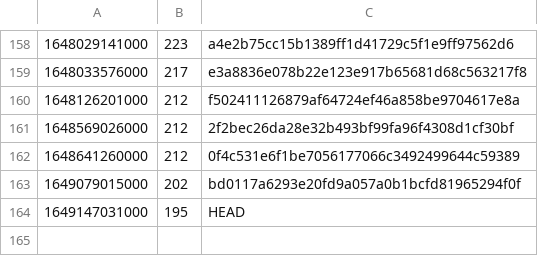
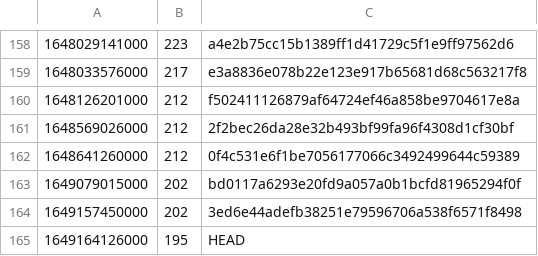
Before and after one commit to guardian/support-frontend, a CSV file: support-frontend/ts-error-history.csv, drawn as a sheet; only a part is shown, gaps mark what is left out.

Commit message:
regenerate TS error logs

```diff
--- a/support-frontend/ts-error-history.csv
+++ b/support-frontend/ts-error-history.csv
@@ -163,2 +163,3 @@
 1649079015000,202,bd0117a6293e20fd9a057a0b1bcfd81965294f0f
-1649147031000,195,HEAD
+1649157450000,202,3ed6e44adefb38251e79596706a538f6571f8498
+1649164126000,195,HEAD
```
